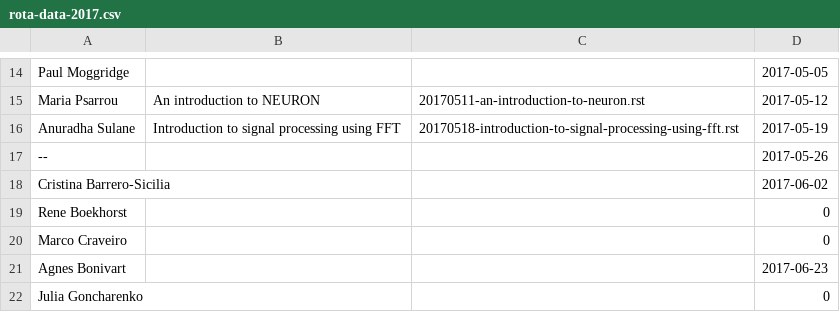
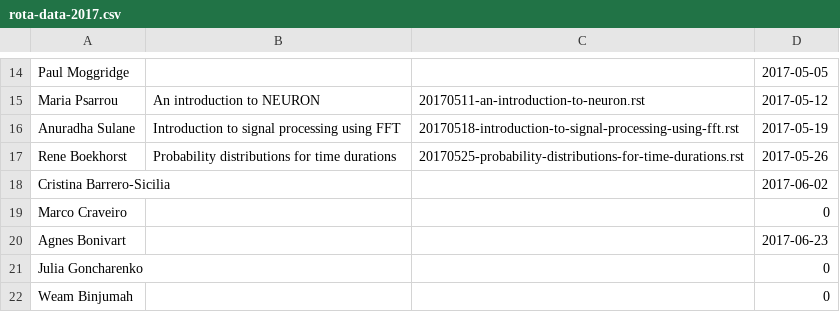
Before and after one commit to UHBiocomputation/UH-biocomputation-web, a CSV file: scripts/rota-data-2017.csv, drawn as a sheet; only a part is shown, gaps mark what is left out; the shorter side is filled out with more unchanged rows; removed rows and columns are numbered as before the commit, all else as after; the diff names each change by its address in the sheet, - before the commit and + after, or states it on an @@ line.

Commit message:
Add Rene's talk

```diff
--- a/scripts/rota-data-2017.csv
+++ b/scripts/rota-data-2017.csv
-row 17: -- |  |  | 2017-05-26
+row 17: Rene Boekhorst | Probability distributions for time durations | 20170525-probability-distributions-for-time-durations.rst | 2017-05-26
-row 19: Rene Boekhorst |  |  | 0
```
Also changed, not shown: 4 other files.
